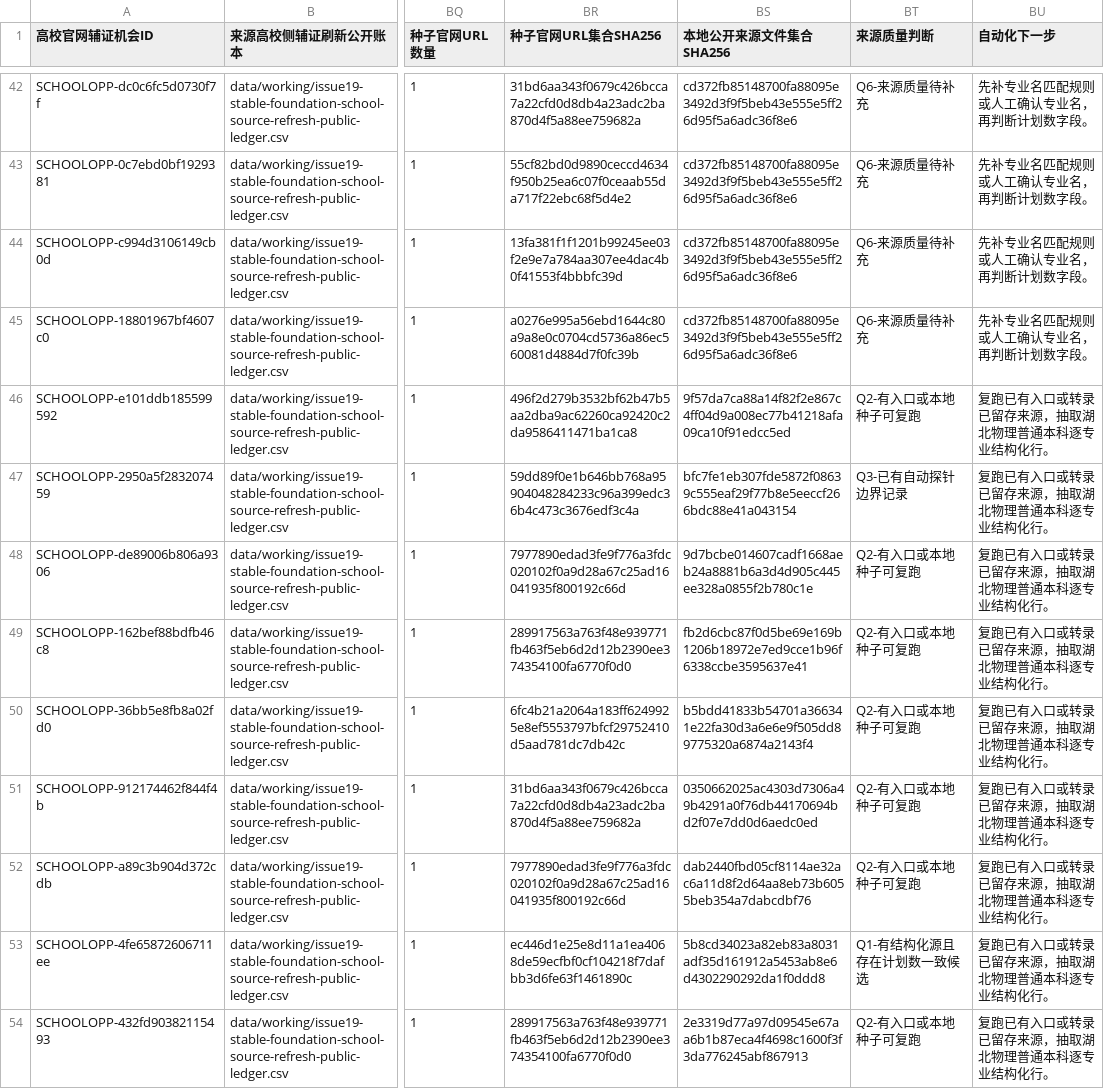
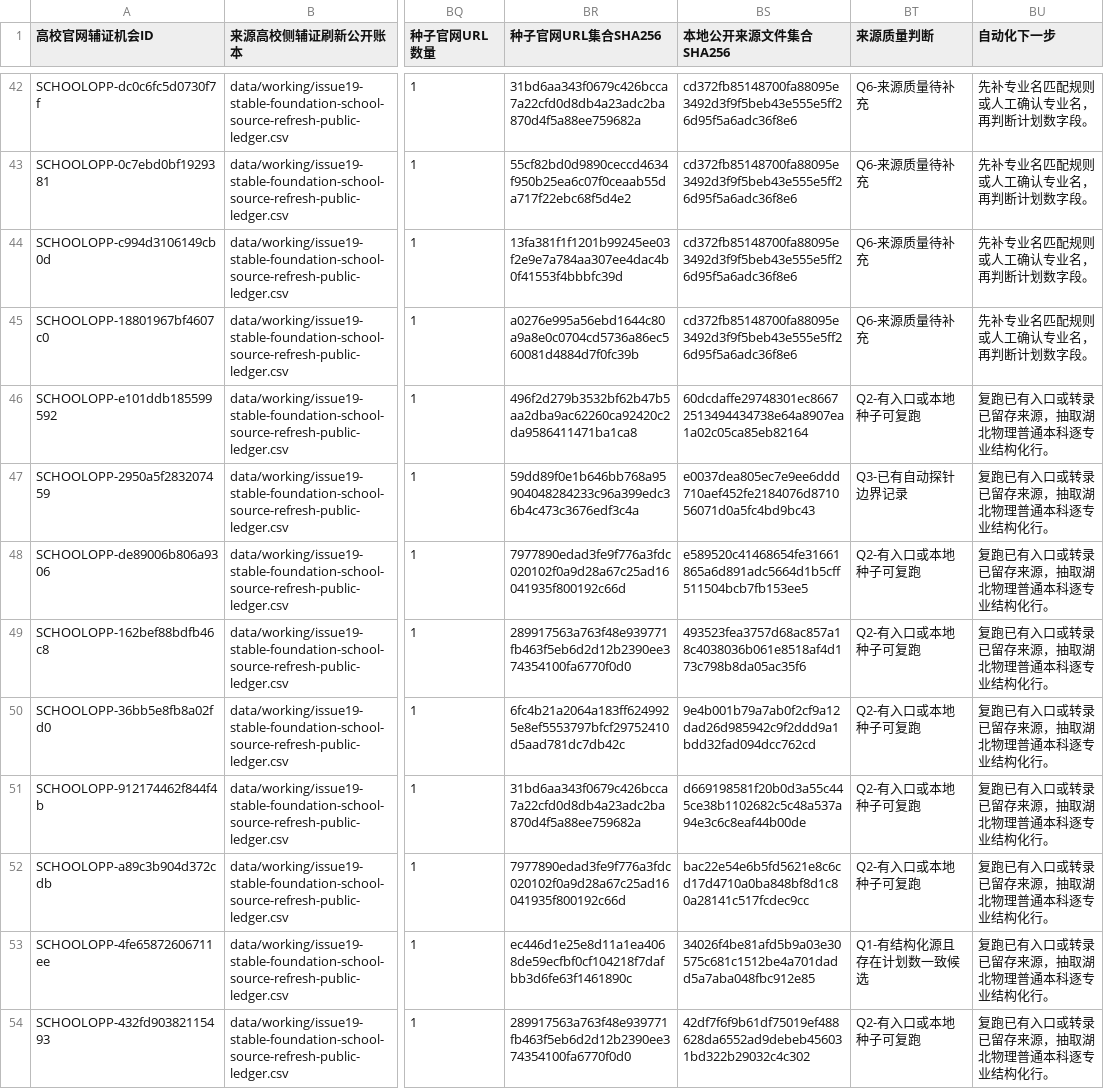
Before and after one commit to cathyjay/hubei-gaokao-volunteer-2026, a CSV file: data/working/issue19-school-source-opportunity-queue.csv, drawn as a sheet; only a part is shown, gaps mark what is left out; the diff covers the shown part only; the diff names each change by its address in the sheet, - before the commit and + after, or states it on an @@ line.

```diff
--- a/data/working/issue19-school-source-opportunity-queue.csv
+++ b/data/working/issue19-school-source-opportunity-queue.csv
-BS46 (本地公开来源文件集合SHA256): 9f57da7ca88a14f82f2e867c4ff04d9a008ec77b41218afa09ca10f91edcc5ed
+BS46 (本地公开来源文件集合SHA256): 60dcdaffe29748301ec86672513494434738e64a8907ea1a02c05ca85eb82164
-BS47 (本地公开来源文件集合SHA256): bfc7fe1eb307fde5872f08639c555eaf29f77b8e5eeccf266bdc88e41a043154
+BS47 (本地公开来源文件集合SHA256): e0037dea805ec7e9ee6ddd710aef452fe2184076d871056071d0a5fc4bd9bc43
-BS48 (本地公开来源文件集合SHA256): 9d7bcbe014607cadf1668aeb24a8881b6a3d4d905c445ee328a0855f2b780c1e
+BS48 (本地公开来源文件集合SHA256): e589520c41468654fe31661865a6d891adc5664d1b5cff511504bcb7fb153ee5
-BS49 (本地公开来源文件集合SHA256): fb2d6cbc87f0d5be69e169b1206b18972e7ed9cce1b96f6338ccbe3595637e41
+BS49 (本地公开来源文件集合SHA256): 493523fea3757d68ac857a18c4038036b061e8518af4d173c798b8da05ac35f6
-BS50 (本地公开来源文件集合SHA256): b5bdd41833b54701a366341e22fa30d3a6e6e9f505dd89775320a6874a2143f4
+BS50 (本地公开来源文件集合SHA256): 9e4b001b79a7ab0f2cf9a12dad26d985942c9f2ddd9a1bdd32fad094dcc762cd
-BS51 (本地公开来源文件集合SHA256): 0350662025ac4303d7306a49b4291a0f76db44170694bd2f07e7dd0d6aedc0ed
+BS51 (本地公开来源文件集合SHA256): d669198581f20b0d3a55c445ce38b1102682c5c48a537a94e3c6c8eaf44b00de
-BS52 (本地公开来源文件集合SHA256): dab2440fbd05cf8114ae32ac6a11d8f2d64aa8eb73b6055beb354a7dabcdbf76
+BS52 (本地公开来源文件集合SHA256): bac22e54e6b5fd5621e8c6cd17d4710a0ba848bf8d1c80a28141c517fcdec9cc
-BS53 (本地公开来源文件集合SHA256): 5b8cd34023a82eb83a8031adf35d161912a5453ab8e6d4302290292da1f0ddd8
+BS53 (本地公开来源文件集合SHA256): 34026f4be81afd5b9a03e30575c681c1512be4a701dadd5a7aba048fbc912e85
-BS54 (本地公开来源文件集合SHA256): 2e3319d77a97d09545e67aa6b1b87eca4f4698c1600f3f3da776245abf867913
+BS54 (本地公开来源文件集合SHA256): 42df7f6f9b61df75019ef488628da6552ad9debeb456031bd322b29032c4c302
```
Also changed, not shown: 43 edited cells elsewhere in this file, data/working/issue19-c4-c6-structured-candidate-diff-public-ledger.csv, 10 other files.
